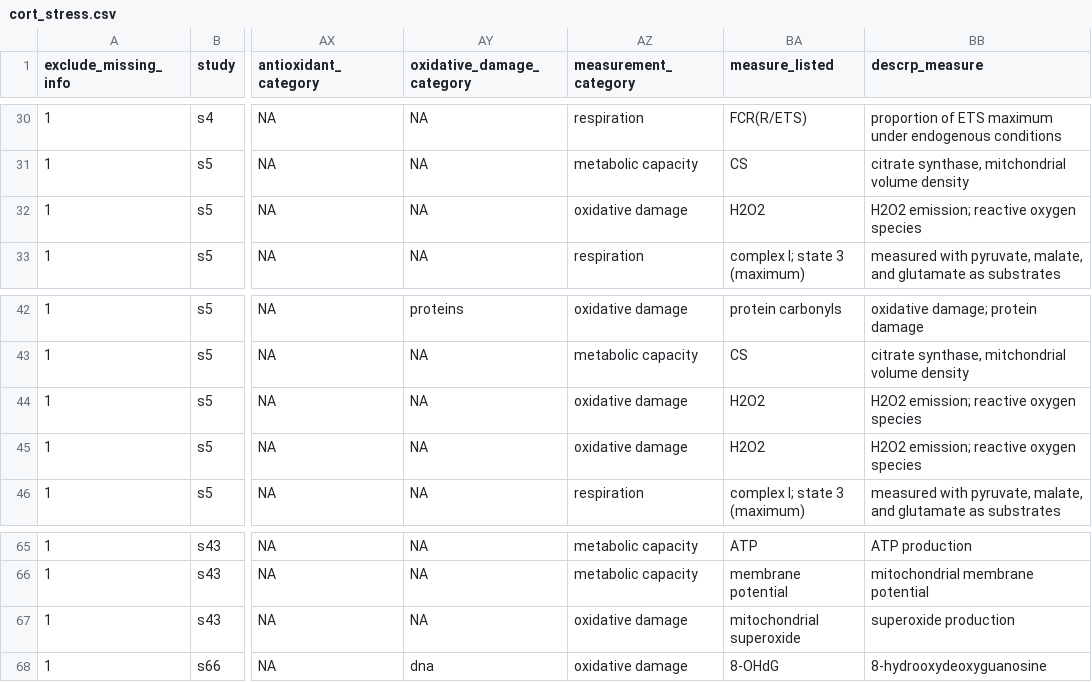
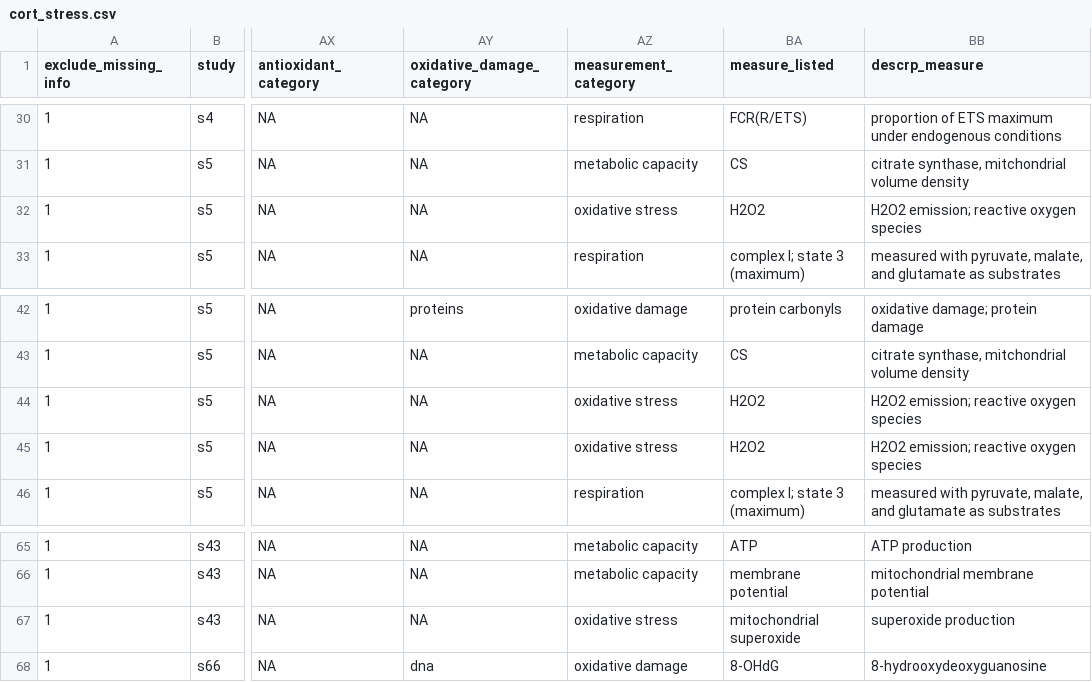
Before and after one commit to daniel1noble/mito_meta_stress, a CSV file: output/data/cort_stress.csv, drawn as a sheet; only a part is shown, gaps mark what is left out; the diff names each change by its address in the sheet, - before the commit and + after, or states it on an @@ line.

Commit message:
UPdating to make sure that we have oxidative stress category in models

```diff
--- a/output/data/cort_stress.csv
+++ b/output/data/cort_stress.csv
-AZ32 (measurement_category): oxidative damage
+AZ32 (measurement_category): oxidative stress
-AZ44:AZ45 (measurement_category): oxidative damage
+AZ44:AZ45 (measurement_category): oxidative stress
-AZ67 (measurement_category): oxidative damage
+AZ67 (measurement_category): oxidative stress
```
Also changed, not shown: output/data/deprive_stress.csv, output/data/disturb_stress.csv, 3 other files.
